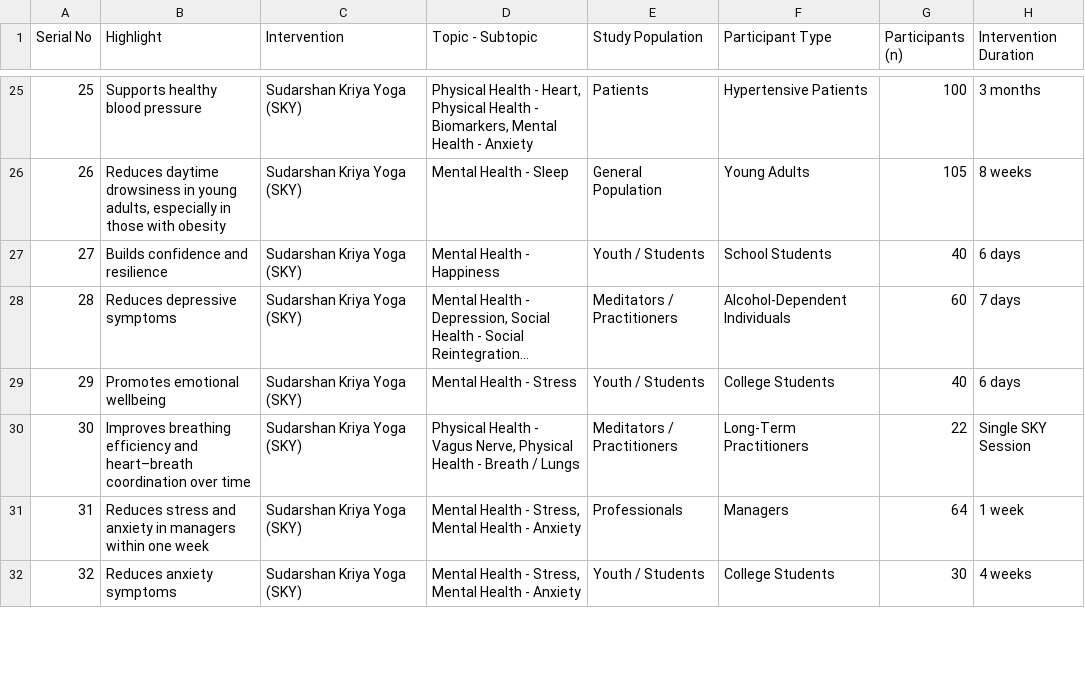
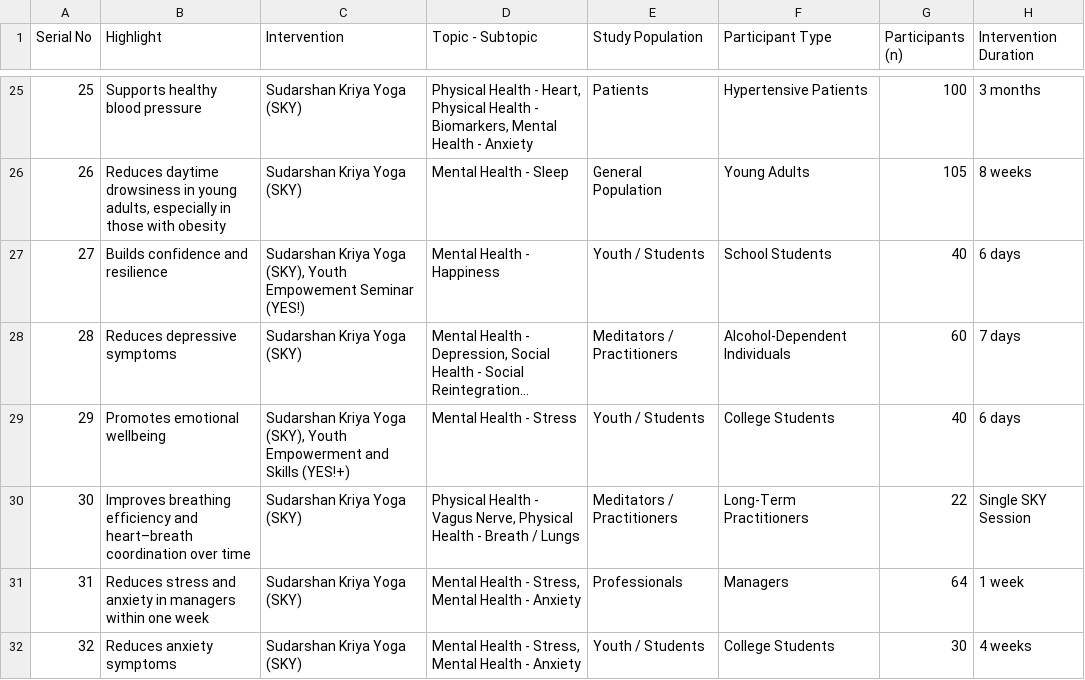
Before and after one commit to LakshmiGanesan/SSIAR, a CSV file: Explorer.csv, drawn as a sheet; only a part is shown, gaps mark what is left out; long unchanged cells end in …; the diff covers the shown part only; the diff names each change by its address in the sheet, - before the commit and + after, or states it on an @@ line.

Commit message:
Add files via upload
Filters removed - additional interventions included

```diff
--- a/Explorer.csv
+++ b/Explorer.csv
-C27 (Intervention): Sudarshan Kriya Yoga (SKY)
+C27 (Intervention): Sudarshan Kriya Yoga (SKY), Youth Empowement Seminar (YES!)
-C29 (Intervention): Sudarshan Kriya Yoga (SKY)
+C29 (Intervention): Sudarshan Kriya Yoga (SKY), Youth Empowerment and Skills (YES!+)
```
Also changed, not shown: 2 added rows and 32 edited cells elsewhere in this file, 2 other files.
